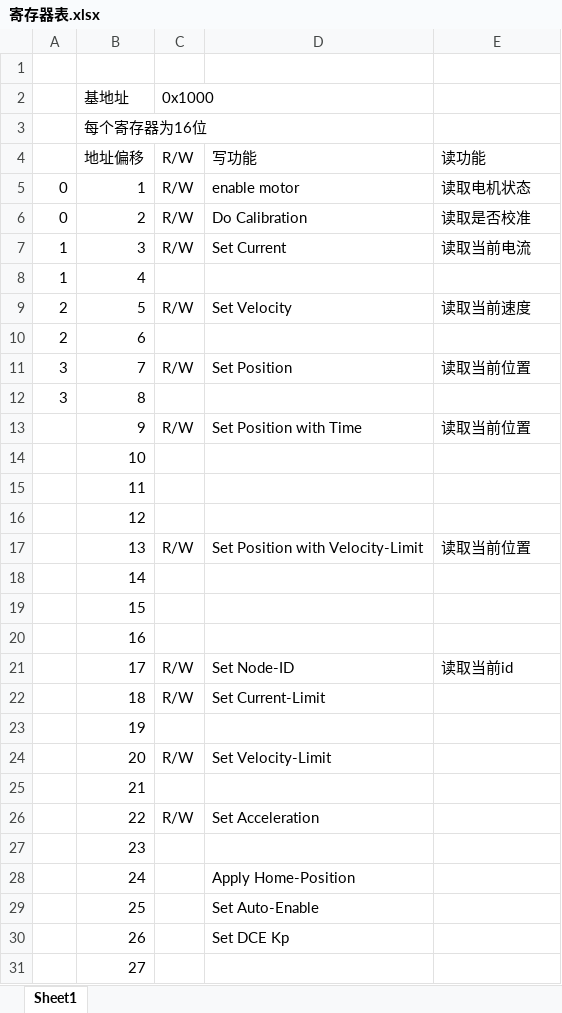
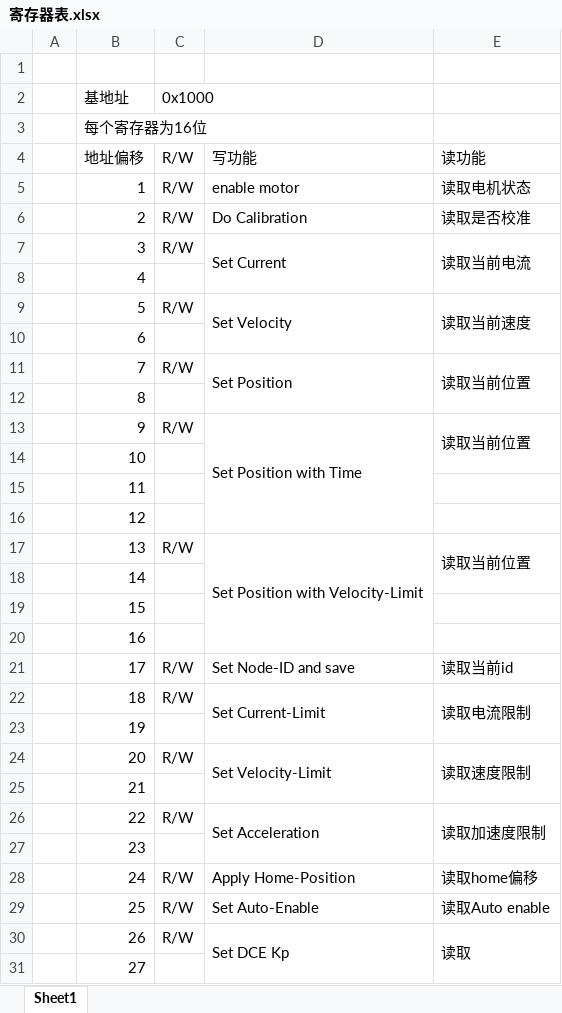
Before and after one commit to TDA-2030/stepper-motor-mini, an Excel workbook: firmware/寄存器表.xlsx, sheet Sheet1, drawn as a sheet; only a part is shown; values as stored, in another font and other column widths than the file's, no cell formats; the diff covers the shown part only; the diff names each change by its address in the sheet, - before the commit and + after, or states it on an @@ line.

Commit message:
update reg

```diff
--- a/firmware/寄存器表.xlsx (sheet Sheet1)
+++ b/firmware/寄存器表.xlsx (sheet Sheet1)
-A5:A6: 0
+A5:A6: (empty)
-A7:A8: 1
+A7:A8: (empty)
+D7:D8 merged
+E7:E8 merged
-A9:A10: 2
+A9:A10: (empty)
+D9:D10 merged
+E9:E10 merged
-A11:A12: 3
+A11:A12: (empty)
+D11:D12 merged
+E11:E12 merged
+D13:D16 merged
+E13:E14 merged
+D17:D20 merged
+E17:E18 merged
-D21: Set Node-ID
+D21: Set Node-ID and save
+D22:D23 merged
-E22: (empty)
+E22: 读取电流限制
+E22:E23 merged
+D24:D25 merged
-E24: (empty)
+E24: 读取速度限制
+E24:E25 merged
+D26:D27 merged
-E26: (empty)
+E26: 读取加速度限制
+E26:E27 merged
-C28:C30: (empty)
+C28:C30: R/W
-E28: (empty)
+E28: 读取home偏移
-E29: (empty)
+E29: 读取Auto enable
+D30:D31 merged
-E30: (empty)
+E30: 读取
+E30:E31 merged
```
Also changed, not shown: 13 edited cells and merged cells elsewhere in this sheet, cell formats.
